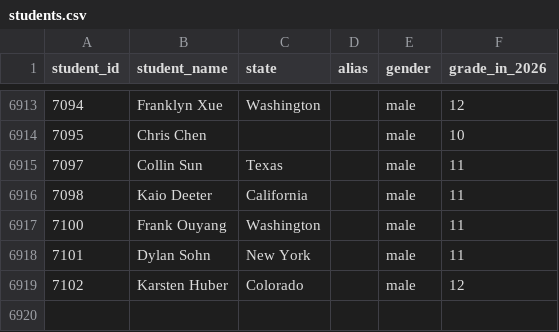
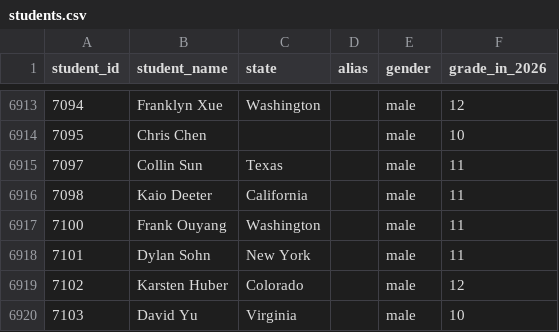
Before and after one commit to x-du/math-competition, a CSV file: database/students/students.csv, drawn as a sheet; only a part is shown, gaps mark what is left out.

Commit message:
Fix David Yu's data

```diff
--- a/database/students/students.csv
+++ b/database/students/students.csv
@@ -6919 +6919,2 @@ student_id,student_name,state,alias,gender,grade_in_2026
 7102,Karsten Huber,Colorado,,male,12
+7103,David Yu,Virginia,,male,10
```
Also changed, not shown: database/contests/amm/year=2026/results.csv, 4 other files.
